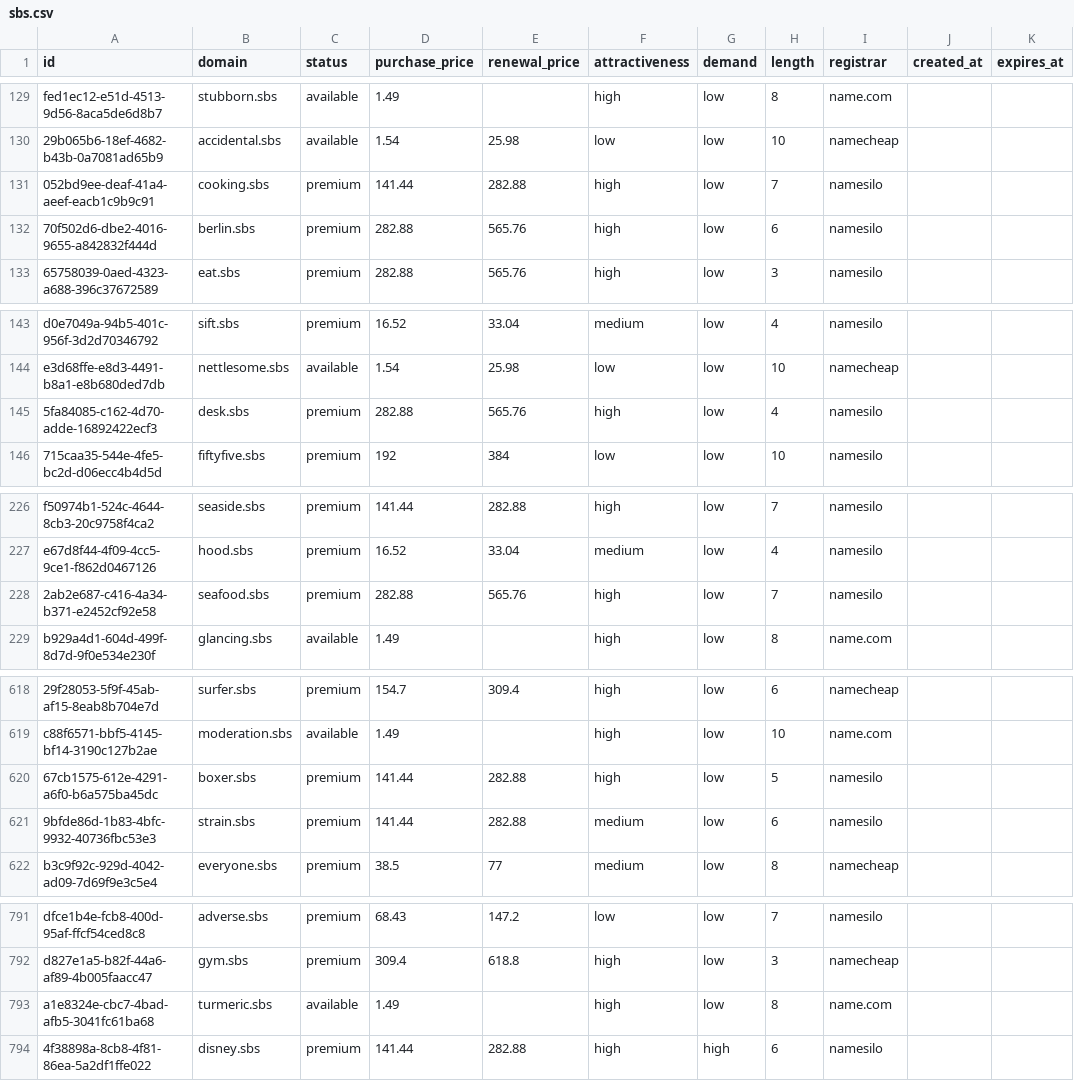
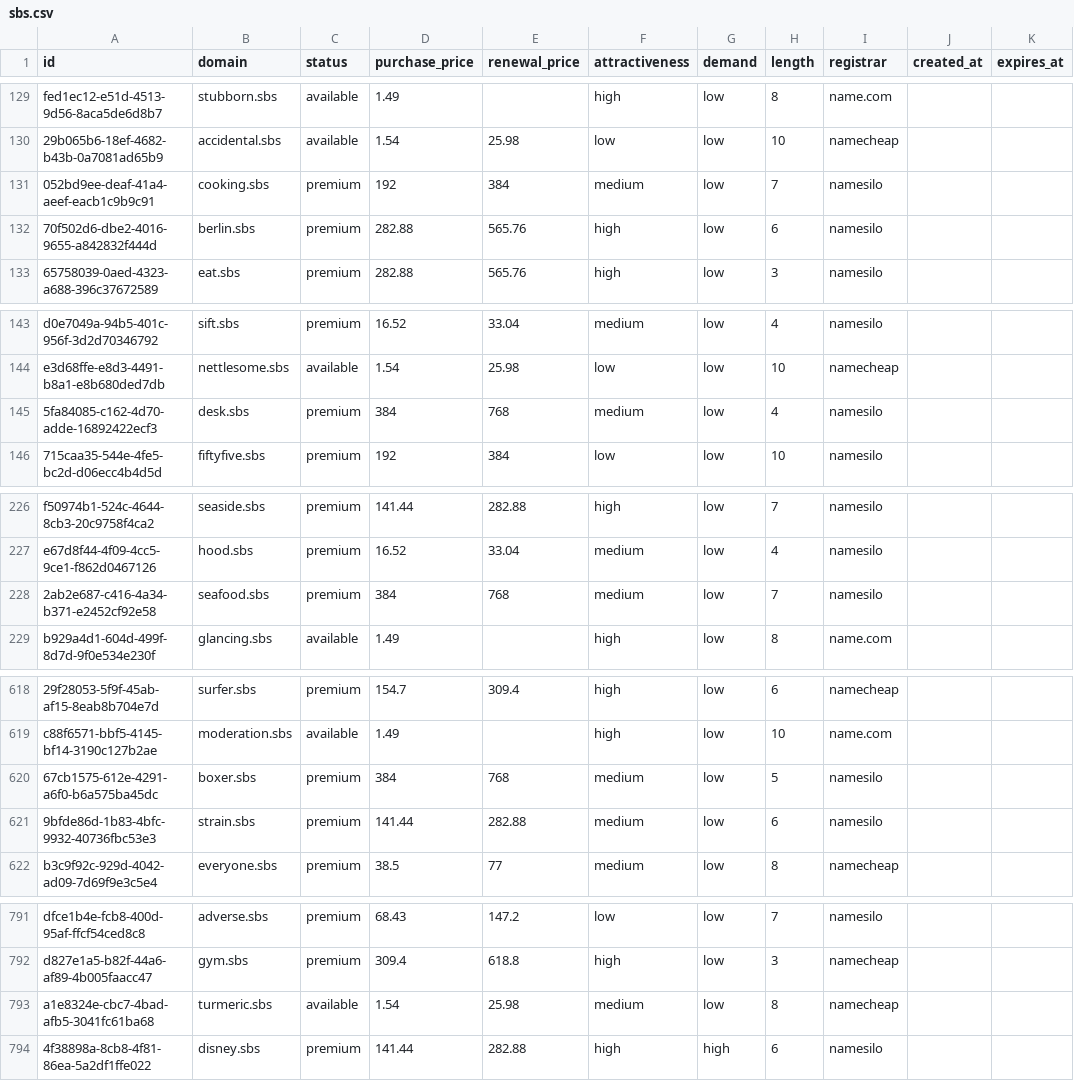
Before and after one commit to UniqueDomains/sbs-oneword-domains, a CSV file: sbs.csv, drawn as a sheet; only a part is shown, gaps mark what is left out; the diff covers the shown part only; the diff names each change by its address in the sheet, - before the commit and + after, or states it on an @@ line.

Commit message:
Domains update

```diff
--- a/sbs.csv
+++ b/sbs.csv
-D131 (purchase_price): 141.44
+D131 (purchase_price): 192
-E131 (renewal_price): 282.88
+E131 (renewal_price): 384
-F131 (attractiveness): high
+F131 (attractiveness): medium
-D145 (purchase_price): 282.88
+D145 (purchase_price): 384
-E145 (renewal_price): 565.76
+E145 (renewal_price): 768
-F145 (attractiveness): high
+F145 (attractiveness): medium
-D228 (purchase_price): 282.88
+D228 (purchase_price): 384
-E228 (renewal_price): 565.76
+E228 (renewal_price): 768
-F228 (attractiveness): high
+F228 (attractiveness): medium
-D620 (purchase_price): 141.44
+D620 (purchase_price): 384
-E620 (renewal_price): 282.88
+E620 (renewal_price): 768
-F620 (attractiveness): high
+F620 (attractiveness): medium
-D793 (purchase_price): 1.49
+D793 (purchase_price): 1.54
-E793 (renewal_price): (empty)
+E793 (renewal_price): 25.98
-F793 (attractiveness): high
+F793 (attractiveness): medium
-I793 (registrar): name.com
+I793 (registrar): namecheap
```
Also changed, not shown: 3 edited cells elsewhere in this file, 4 other files.
